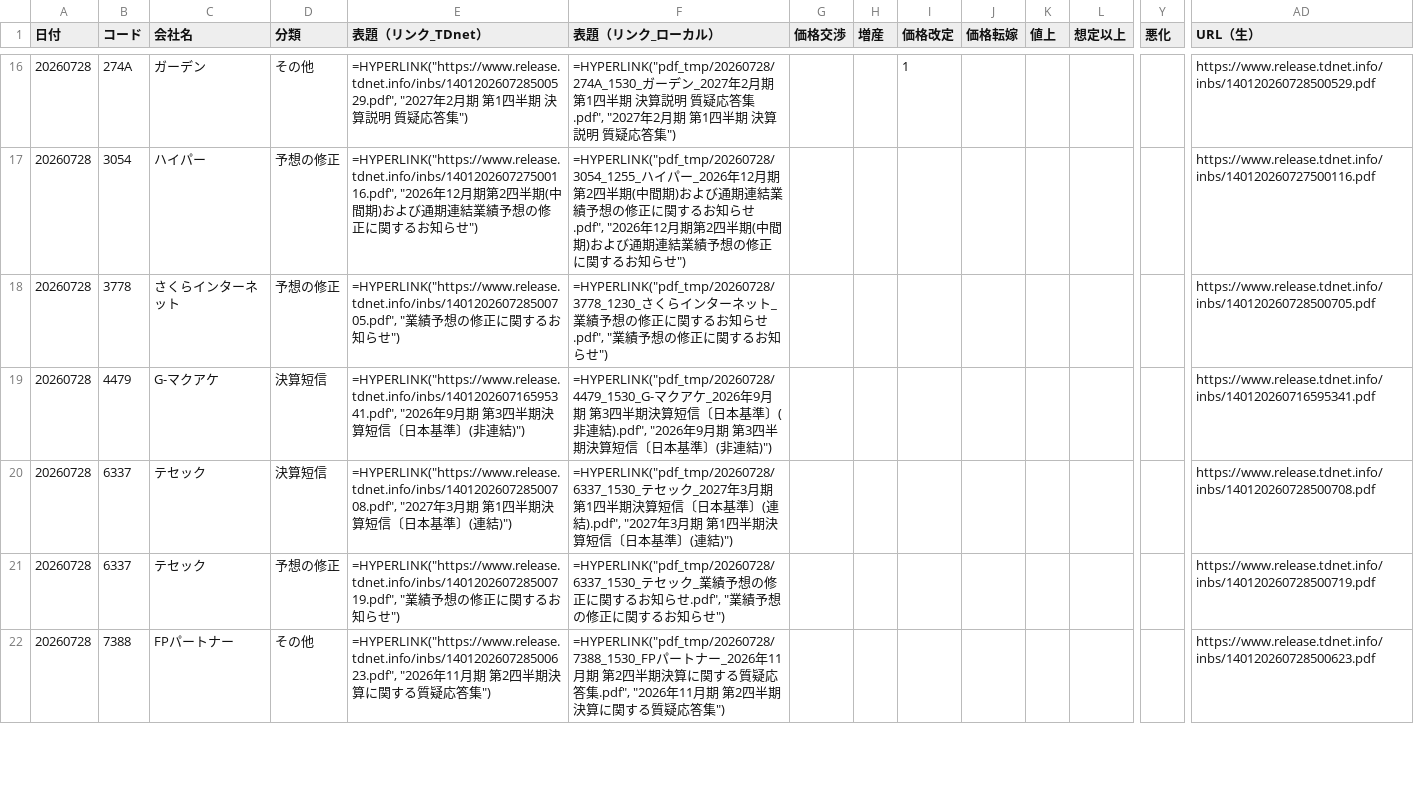
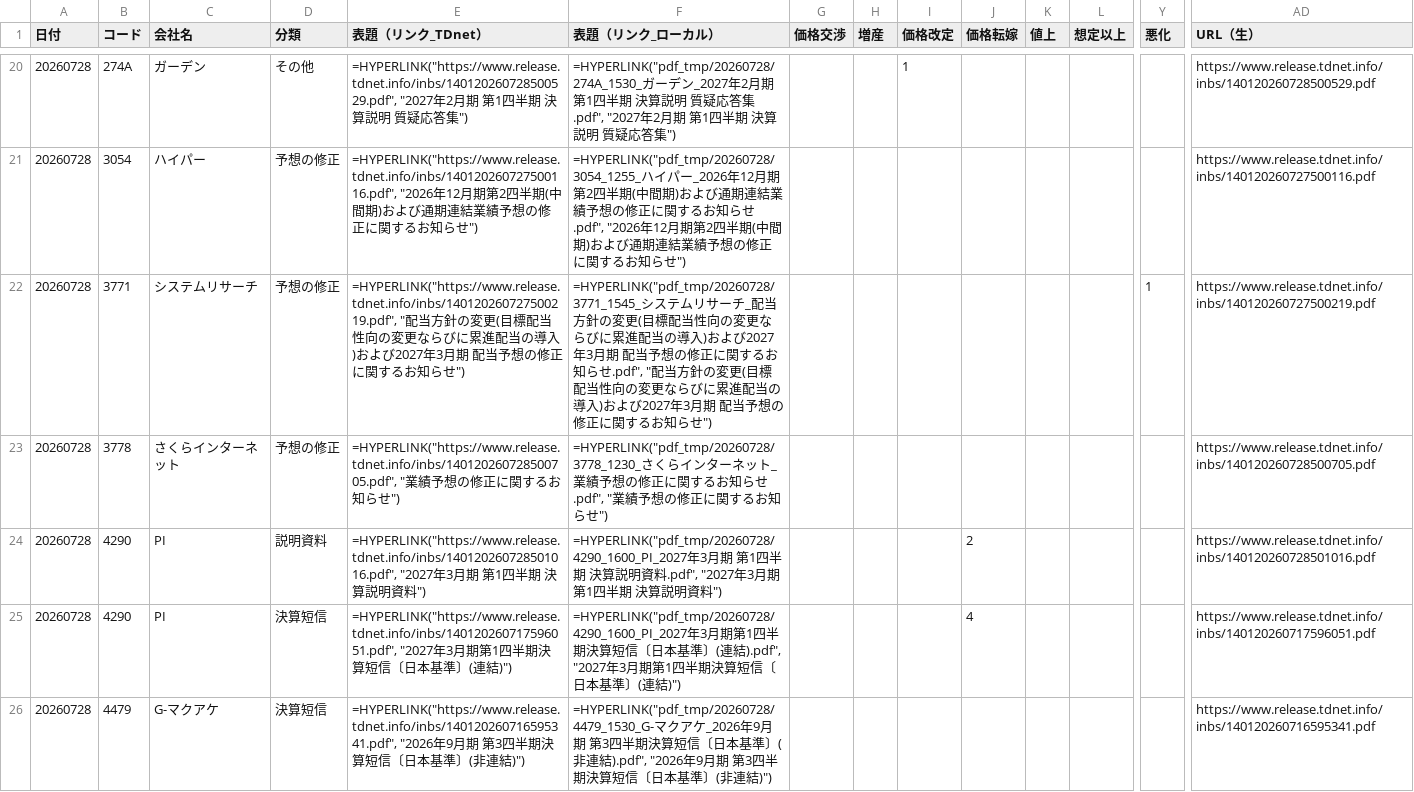
Before and after one commit to onokazu777/tdnet-viewer, a CSV file: data/search/PDF_Search_Result_Distribution_free_word_20260728_sh.csv, drawn as a sheet; only a part is shown, gaps mark what is left out; the shorter side is filled out with more unchanged rows; rows hold the shown columns only; the diff covers the shown part only; the diff names each change by its address in the sheet, - before the commit and + after, or states it on an @@ line.

```diff
--- a/data/search/PDF_Search_Result_Distribution_free_word_20260728_sh.csv
+++ b/data/search/PDF_Search_Result_Distribution_free_word_20260728_sh.csv
+row 22: 20260728 | 3771 | システムリサーチ | 予想の修正 | =HYPERLINK("https://www.release.tdnet.info/inbs/140120260727500219.pdf", "配当方針の変更(目標配当性向の変更ならびに累進配当の導入)および2027年3月期 配当予想の修正に関するお知らせ") | =HYPERLINK("pdf_tmp/20260728/3771_1545_システムリサーチ_配当方針の変更(目標配当性向の変更ならびに累進配当の導入)および2027年3月期 配当予想の修正に関するお知らせ.pdf", "配当方針の変更(目標配当性向の変更ならびに累進配当の導入)および2027年3月期 配当予想の修正に関するお知らせ") |  |  |  |  |  |  | 1 | https://www.release.tdnet.info/inbs/140120260727500219.pdf
+row 24: 20260728 | 4290 | PI | 説明資料 | =HYPERLINK("https://www.release.tdnet.info/inbs/140120260728501016.pdf", "2027年3月期 第1四半期 決算説明資料") | =HYPERLINK("pdf_tmp/20260728/4290_1600_PI_2027年3月期 第1四半期 決算説明資料.pdf", "2027年3月期 第1四半期 決算説明資料") |  |  |  | 2 |  |  |  | https://www.release.tdnet.info/inbs/140120260728501016.pdf
+row 25: 20260728 | 4290 | PI | 決算短信 | =HYPERLINK("https://www.release.tdnet.info/inbs/140120260717596051.pdf", "2027年3月期第1四半期決算短信〔日本基準〕(連結)") | =HYPERLINK("pdf_tmp/20260728/4290_1600_PI_2027年3月期第1四半期決算短信〔日本基準〕(連結).pdf", "2027年3月期第1四半期決算短信〔日本基準〕(連結)") |  |  |  | 4 |  |  |  | https://www.release.tdnet.info/inbs/140120260717596051.pdf
```
Also changed, not shown: 8 added rows elsewhere in this file, data/search/Analysis_Hits_free_word_20260728.csv, 17 other files.
